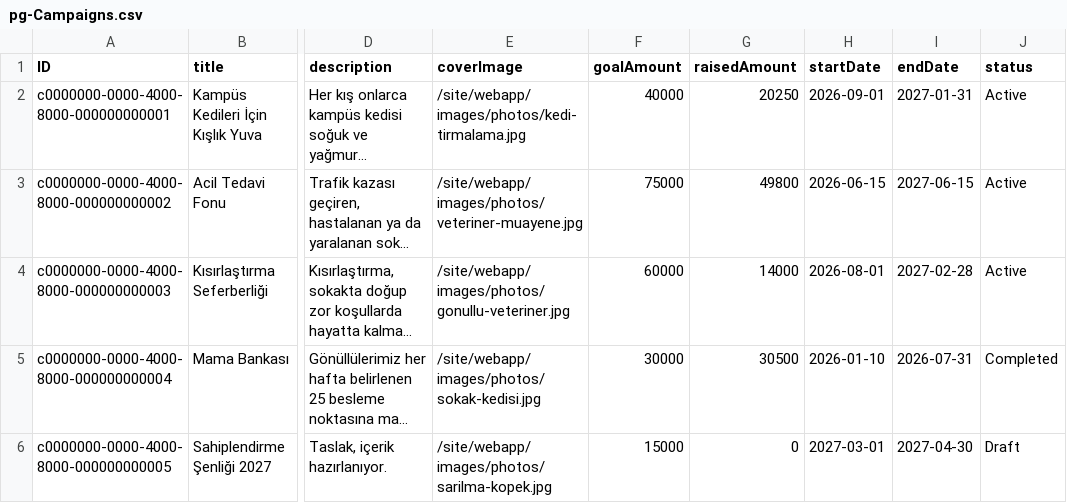
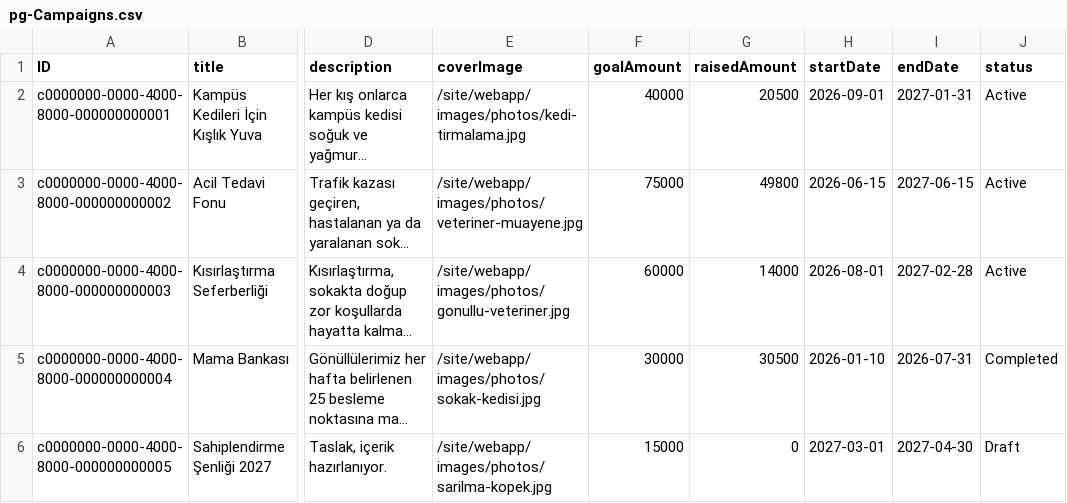
Before and after one commit to ZehraAltunok1/ISTE_DernekWebSite, a CSV file: db/data/pg-Campaigns.csv, drawn as a sheet; only a part is shown, gaps mark what is left out; long unchanged cells end in …; the diff names each change by its address in the sheet, - before the commit and + after, or states it on an @@ line.

```diff
--- a/db/data/pg-Campaigns.csv
+++ b/db/data/pg-Campaigns.csv
-G2 (raisedAmount): 20250
+G2 (raisedAmount): 20500
```
Also changed, not shown: db/data/pg-Donations.csv, db/data/pg-EventRegistrations.csv, 51 other files.
